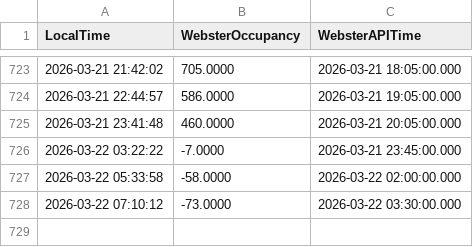
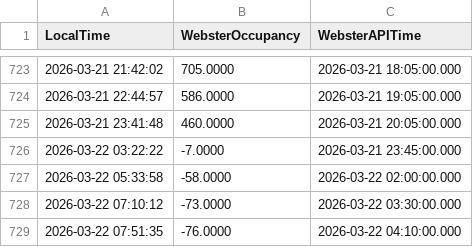
Before and after one commit to jah-ni/ENGR-371-Project, a CSV file: library_data.csv, drawn as a sheet; only a part is shown, gaps mark what is left out.

```diff
--- a/library_data.csv
+++ b/library_data.csv
@@ -728 +728,2 @@ LocalTime, WebsterOccupancy, WebsterAPITime
 2026-03-22 07:10:12,-73.0000,2026-03-22 03:30:00.000
+2026-03-22 07:51:35,-76.0000,2026-03-22 04:10:00.000
```
